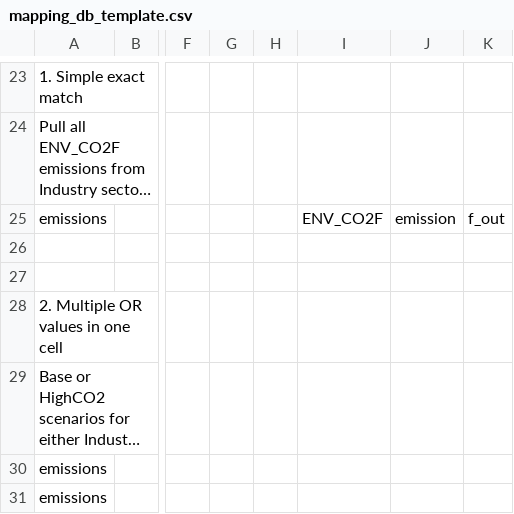
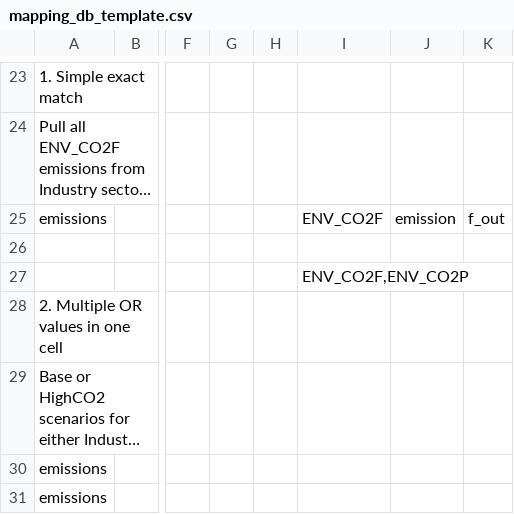
Before and after one commit to flowcore-io/speedlocal-streamlit, a CSV file: streamlit-app/inputs/mapping_db_template.csv, drawn as a sheet; only a part is shown, gaps mark what is left out; long unchanged cells end in …; the diff names each change by its address in the sheet, - before the commit and + after, or states it on an @@ line.

Commit message:
updateds mapping_db_template.csv

```diff
--- a/streamlit-app/inputs/mapping_db_template.csv
+++ b/streamlit-app/inputs/mapping_db_template.csv
-I27: (empty)
+I27: ENV_CO2F,ENV_CO2P
```
